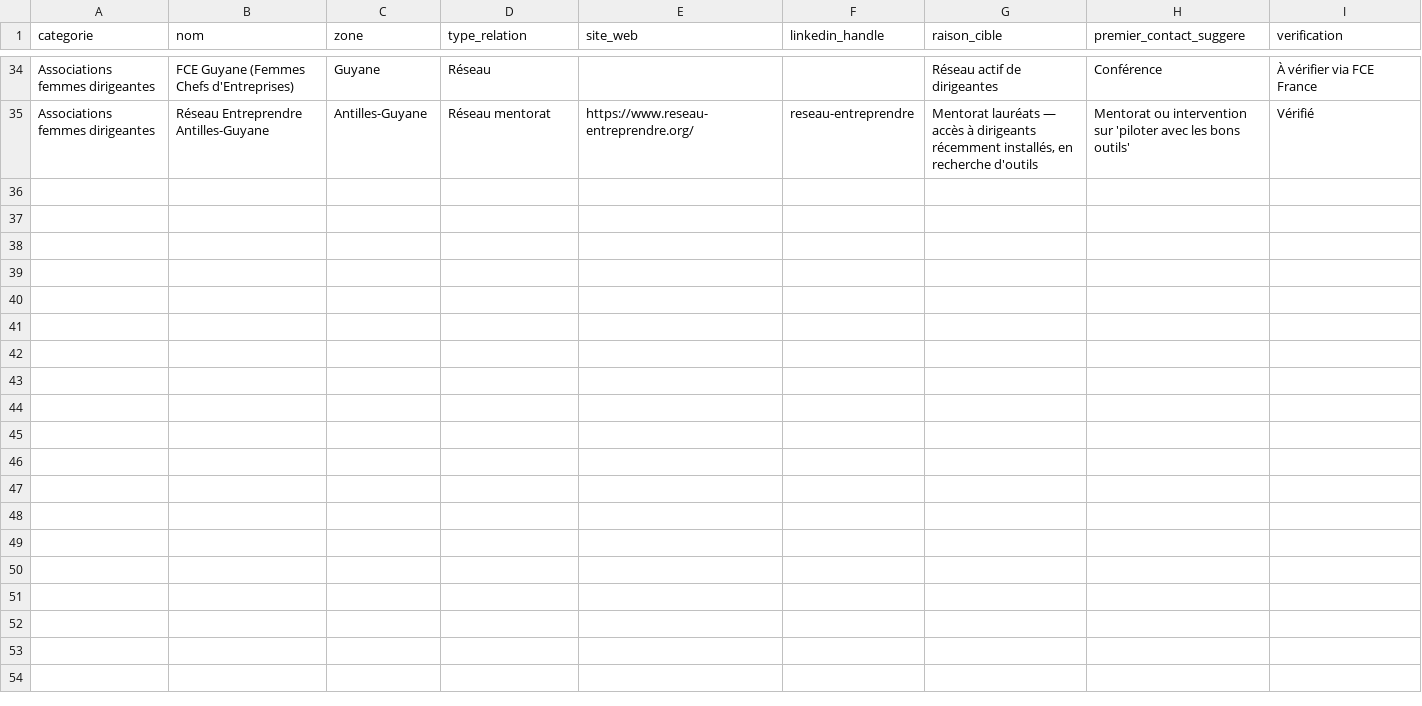
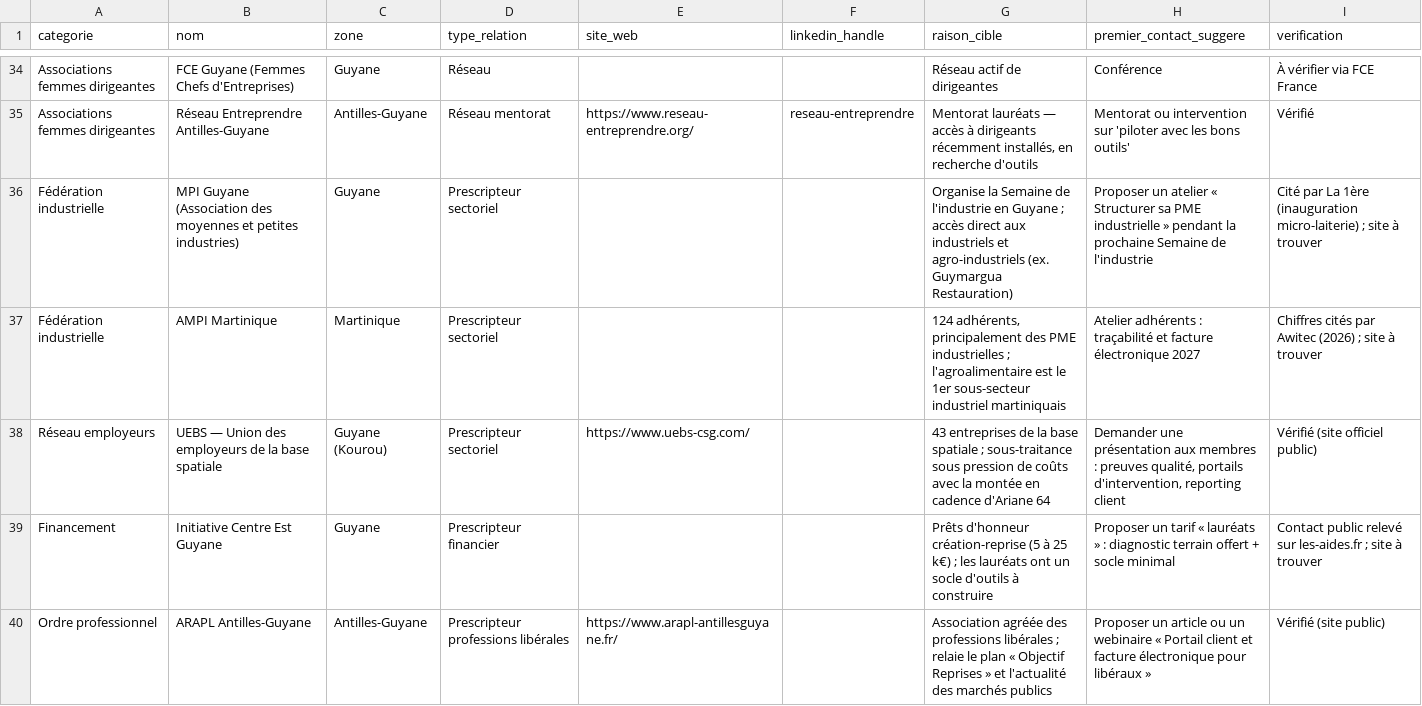
Before and after one commit to beaudelaire1/trait-d-union, a CSV file: commercial/partenaires_antilles_guyane.csv, drawn as a sheet; only a part is shown, gaps mark what is left out; the diff covers the shown part only; the diff names each change by its address in the sheet, - before the commit and + after, or states it on an @@ line.

```diff
--- a/commercial/partenaires_antilles_guyane.csv
+++ b/commercial/partenaires_antilles_guyane.csv
+row 36: Fédération industrielle | MPI Guyane (Association des moyennes et petites industries) | Guyane | Prescripteur sectoriel |  |  | Organise la Semaine de l'industrie en Guyane ; accès direct aux industriels et agro-industriels (ex. Guymargua Restauration) | Proposer un atelier « Structurer sa PME industrielle » pendant la prochaine Semaine de l'industrie | Cité par La 1ère (inauguration micro-laiterie) ; site à trouver
+row 37: Fédération industrielle | AMPI Martinique | Martinique | Prescripteur sectoriel |  |  | 124 adhérents, principalement des PME industrielles ; l'agroalimentaire est le 1er sous-secteur industriel martiniquais | Atelier adhérents : traçabilité et facture électronique 2027 | Chiffres cités par Awitec (2026) ; site à trouver
+row 38: Réseau employeurs | UEBS — Union des employeurs de la base spatiale | Guyane (Kourou) | Prescripteur sectoriel | https://www.uebs-csg.com/ |  | 43 entreprises de la base spatiale ; sous-traitance sous pression de coûts avec la montée en cadence d'Ariane 64 | Demander une présentation aux membres : preuves qualité, portails d'intervention, reporting client | Vérifié (site officiel public)
+row 39: Financement | Initiative Centre Est Guyane | Guyane | Prescripteur financier |  |  | Prêts d'honneur création-reprise (5 à 25 k€) ; les lauréats ont un socle d'outils à construire | Proposer un tarif « lauréats » : diagnostic terrain offert + socle minimal | Contact public relevé sur les-aides.fr ; site à trouver
+row 40: Ordre professionnel | ARAPL Antilles-Guyane | Antilles-Guyane | Prescripteur professions libérales | https://www.arapl-antillesguyane.fr/ |  | Association agréée des professions libérales ; relaie le plan « Objectif Reprises » et l'actualité des marchés publics | Proposer un article ou un webinaire « Portail client et facture électronique pour libéraux » | Vérifié (site public)
```
Also changed, not shown: 5 added rows elsewhere in this file, 6 other files.
